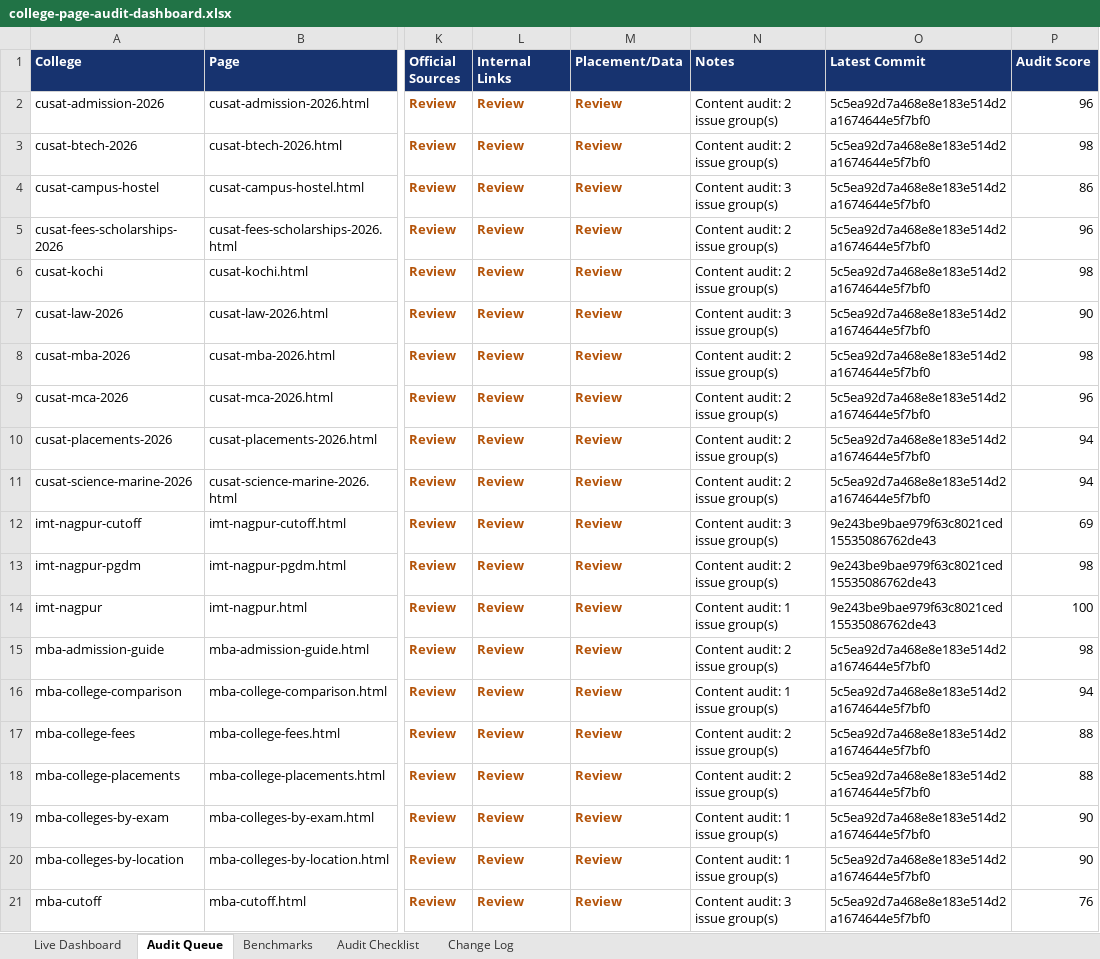
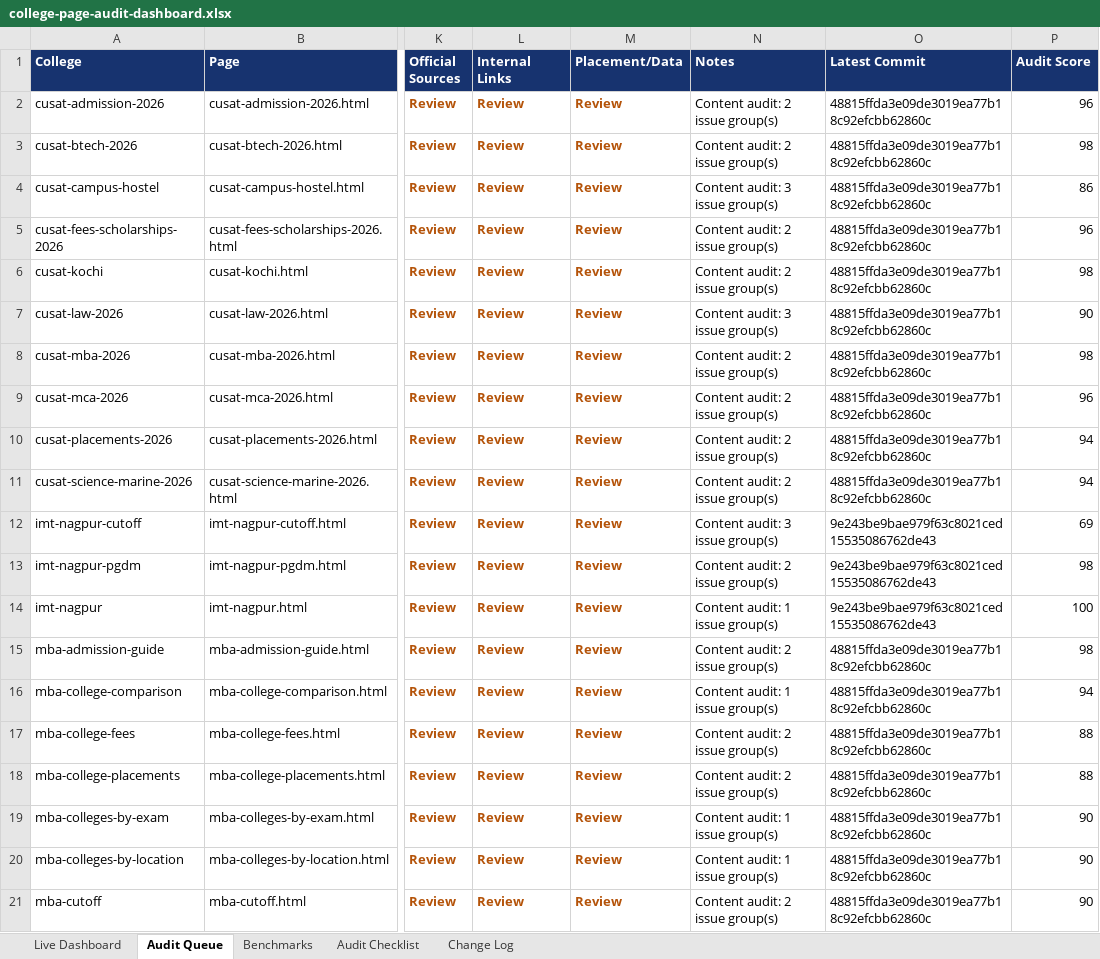
Before and after one commit to vai2110/mba-admission-portal, an Excel workbook: college-page-audit-dashboard.xlsx, sheet Audit Queue, drawn as a sheet; only a part is shown, gaps mark what is left out; values as stored, in another font and other column widths than the file's, no borders; table styles not drawn; the diff names each change by its address in the sheet, - before the commit and + after, or states it on an @@ line.

```diff
--- a/college-page-audit-dashboard.xlsx (sheet Audit Queue)
+++ b/college-page-audit-dashboard.xlsx (sheet Audit Queue)
-O2:O11 (Latest Commit): 5c5ea92d7a468e8e183e514d2a1674644e5f7bf0
+O2:O11 (Latest Commit): 48815ffda3e09de3019ea77b18c92efcbb62860c
-O15:O21 (Latest Commit): 5c5ea92d7a468e8e183e514d2a1674644e5f7bf0
+O15:O21 (Latest Commit): 48815ffda3e09de3019ea77b18c92efcbb62860c
-N21 (Notes): Content audit: 3 issue group(s)
+N21 (Notes): Content audit: 2 issue group(s)
-P21 (Audit Score): 76
+P21 (Audit Score): 90
```
Also changed, not shown: sheet Change Log, sheet Live Dashboard, college-production-tracker.xlsx, 1 other file.
